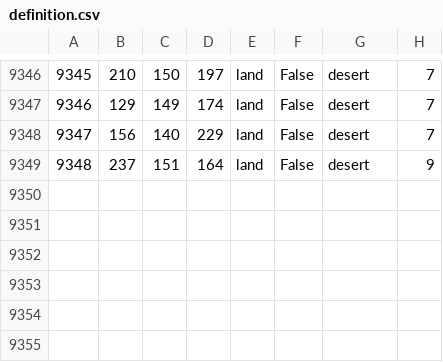
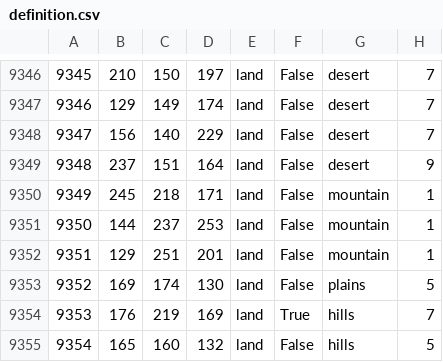
Before and after one commit to HoI4-LOTRMod-Team/HoI4-LotrMod, a CSV file: map/definition.csv, drawn as a sheet; only a part is shown, gaps mark what is left out.

```diff
--- a/map/definition.csv
+++ b/map/definition.csv
@@ -9349 +9349,7 @@
 9348;237;151;164;land;False;desert;9
+9349;245;218;171;land;False;mountain;1
+9350;144;237;253;land;False;mountain;1
+9351;129;251;201;land;False;mountain;1
+9352;169;174;130;land;False;plains;5
+9353;176;219;169;land;True;hills;7
+9354;165;160;132;land;False;hills;5
```
Also changed, not shown: 32 other files.
